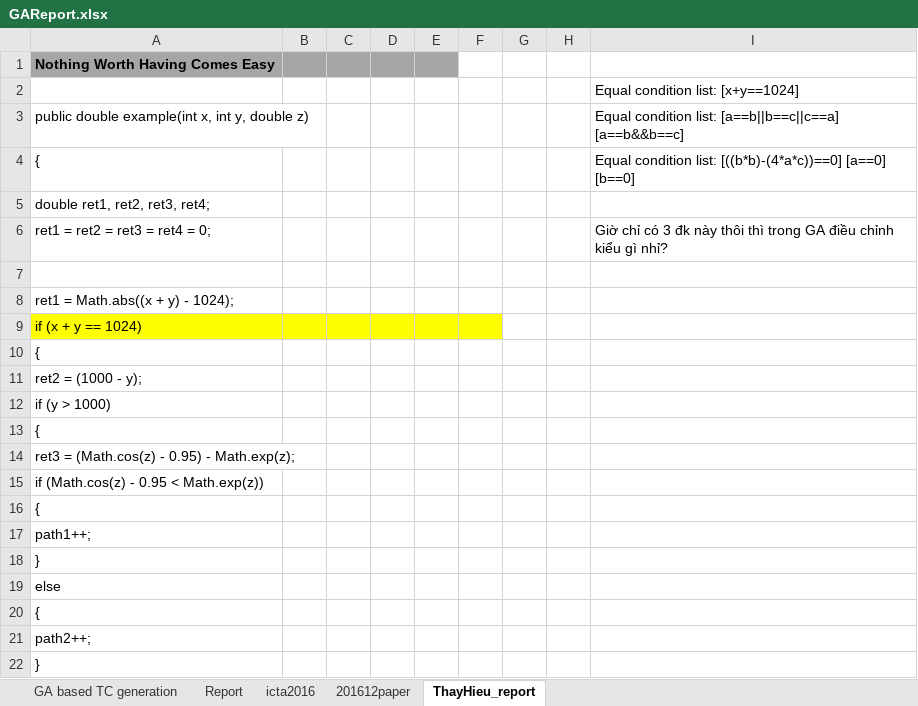
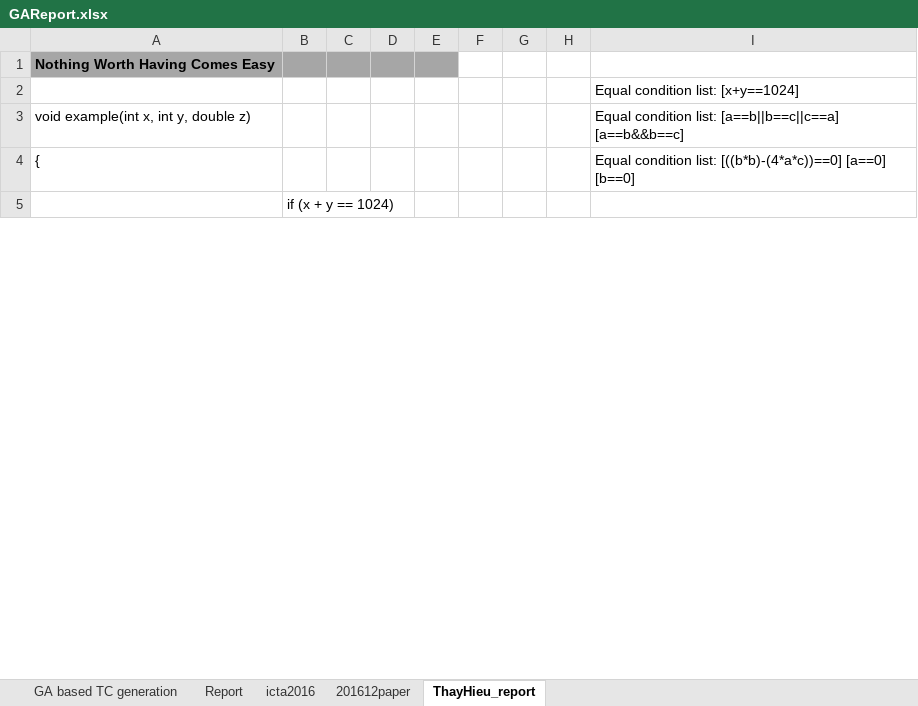
Before and after one commit to dinhngocthi/GAsource, an Excel workbook: CFT4CUnitSrc/src/report/GAReport.xlsx, sheet ThayHieu_report, drawn as a sheet; only a part is shown; values as stored, in another font and other column widths than the file's, no borders; removed rows and columns are numbered as before the commit, all else as after; the diff covers the shown part only; the diff names each change by its address in the sheet, - before the commit and + after, or states it on an @@ line.

```diff
--- a/CFT4CUnitSrc/src/report/GAReport.xlsx (sheet ThayHieu_report)
+++ b/CFT4CUnitSrc/src/report/GAReport.xlsx (sheet ThayHieu_report)
-A3: public double example(int x, int y, double z)
+A3: void example(int x, int y, double z)
-row 5: double ret1, ret2, ret3, ret4;
-row 6: ret1 = ret2 = ret3 = ret4 = 0; |  |  |  |  |  |  |  | Giờ chỉ có 3 đk này thôi thì trong GA điều chỉnh kiểu gì nhỉ?
-B5: (empty)
+B5: if (x + y == 1024)
-row 8: ret1 = Math.abs((x + y) - 1024);
-row 9: if (x + y == 1024)
-row 10: {
-row 11: ret2 = (1000 - y);
-row 12: if (y > 1000)
-row 13: {
-row 14: ret3 = (Math.cos(z) - 0.95) - Math.exp(z);
-row 15: if (Math.cos(z) - 0.95 < Math.exp(z))
-row 16: {
-row 17: path1++;
-row 18: }
-row 19: else
-row 20: {
-row 21: path2++;
-row 22: }
```
Also changed, not shown: 53 added rows, 72 removed rows, 1 moved row and 4 edited cells elsewhere in this sheet, 2 other files.
